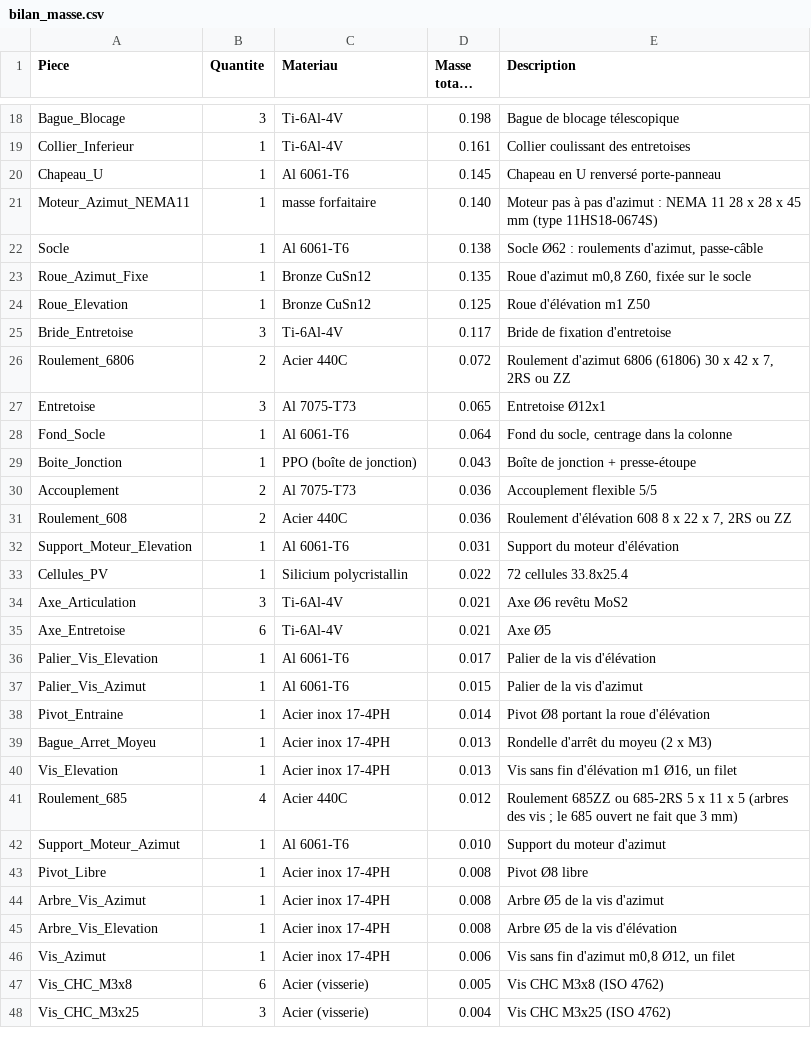
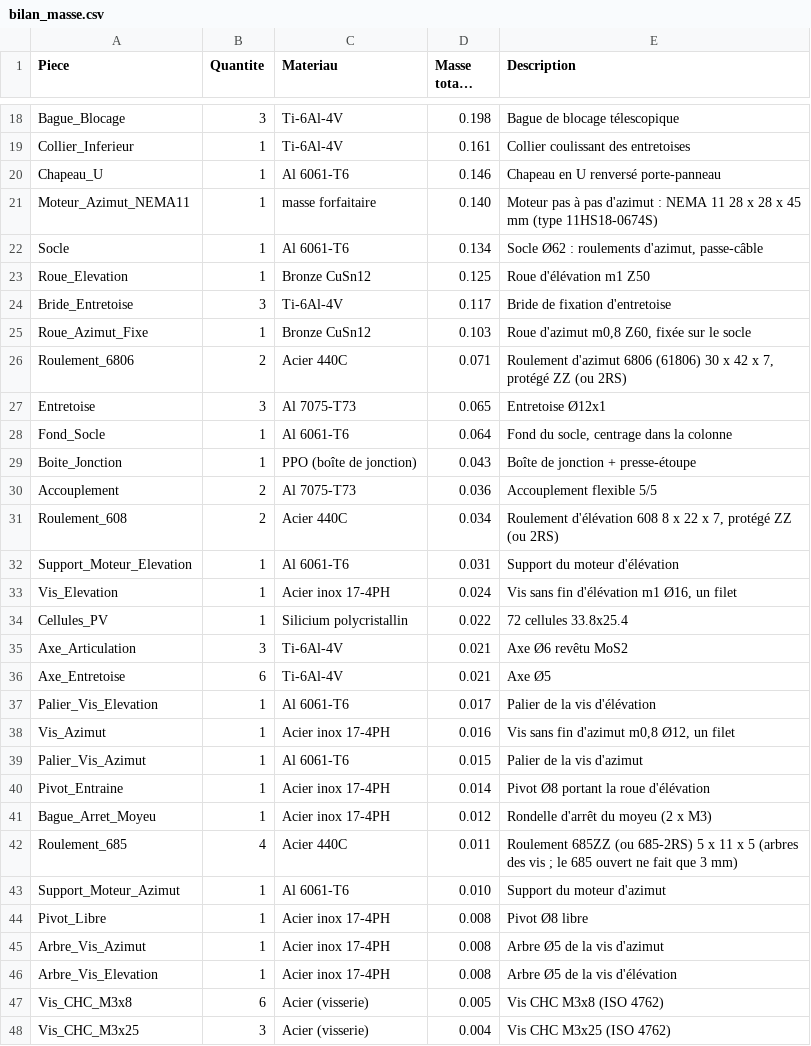
Before and after one commit to Gabrixl-m/tracker-solaire-lunaire-l3spi, a CSV file: docs/bilan_masse.csv, drawn as a sheet; only a part is shown, gaps mark what is left out; long unchanged cells end in …; the diff covers the shown part only.

```diff
--- a/docs/bilan_masse.csv
+++ b/docs/bilan_masse.csv
@@ -19,9 +19,9 @@ Bague_Blocage;3;Ti-6Al-4V;0.198;Bague de blocage télescopique
 Collier_Inferieur;1;Ti-6Al-4V;0.161;Collier coulissant des entretoises
-Chapeau_U;1;Al 6061-T6;0.145;Chapeau en U renversé porte-panneau
+Chapeau_U;1;Al 6061-T6;0.146;Chapeau en U renversé porte-panneau
 Moteur_Azimut_NEMA11;1;masse forfaitaire;0.140;Moteur pas à pas d'azimut : NEMA 11 28 x 28 x 45 mm (type 11HS18-0674S)
-Socle;1;Al 6061-T6;0.138;Socle Ø62 : roulements d'azimut, passe-câble
-Roue_Azimut_Fixe;1;Bronze CuSn12;0.135;Roue d'azimut m0,8 Z60, fixée sur le socle
+Socle;1;Al 6061-T6;0.134;Socle Ø62 : roulements d'azimut, passe-câble
 Roue_Elevation;1;Bronze CuSn12;0.125;Roue d'élévation m1 Z50
 Bride_Entretoise;3;Ti-6Al-4V;0.117;Bride de fixation d'entretoise
-Roulement_6806;2;Acier 440C;0.072;Roulement d'azimut 6806 (61806) 30 x 42 x 7, 2RS ou ZZ
+Roue_Azimut_Fixe;1;Bronze CuSn12;0.103;Roue d'azimut m0,8 Z60, fixée sur le socle
+Roulement_6806;2;Acier 440C;0.071;Roulement d'azimut 6806 (61806) 30 x 42 x 7, protégé ZZ (ou 2RS)
 Entretoise;3;Al 7075-T73;0.065;Entretoise Ø12x1
@@ -30,4 +30,5 @@ Boite_Jonction;1;PPO (boîte de jonction);0.043;Boîte de jonction + presse-éto
 Accouplement;2;Al 7075-T73;0.036;Accouplement flexible 5/5
-Roulement_608;2;Acier 440C;0.036;Roulement d'élévation 608 8 x 22 x 7, 2RS ou ZZ
+Roulement_608;2;Acier 440C;0.034;Roulement d'élévation 608 8 x 22 x 7, protégé ZZ (ou 2RS)
 Support_Moteur_Elevation;1;Al 6061-T6;0.031;Support du moteur d'élévation
+Vis_Elevation;1;Acier inox 17-4PH;0.024;Vis sans fin d'élévation m1 Ø16, un filet
 Cellules_PV;1;Silicium polycristallin;0.022;72 cellules 33.8x25.4
@@ -36,7 +37,7 @@ Axe_Entretoise;6;Ti-6Al-4V;0.021;Axe Ø5
 Palier_Vis_Elevation;1;Al 6061-T6;0.017;Palier de la vis d'élévation
+Vis_Azimut;1;Acier inox 17-4PH;0.016;Vis sans fin d'azimut m0,8 Ø12, un filet
 Palier_Vis_Azimut;1;Al 6061-T6;0.015;Palier de la vis d'azimut
 Pivot_Entraine;1;Acier inox 17-4PH;0.014;Pivot Ø8 portant la roue d'élévation
-Bague_Arret_Moyeu;1;Acier inox 17-4PH;0.013;Rondelle d'arrêt du moyeu (2 x M3)
-Vis_Elevation;1;Acier inox 17-4PH;0.013;Vis sans fin d'élévation m1 Ø16, un filet
-Roulement_685;4;Acier 440C;0.012;"Roulement 685ZZ ou 685-2RS 5 x 11 x 5 (arbres des vis ; le 685 ouvert ne fait que 3 mm)"
+Bague_Arret_Moyeu;1;Acier inox 17-4PH;0.012;Rondelle d'arrêt du moyeu (2 x M3)
+Roulement_685;4;Acier 440C;0.011;"Roulement 685ZZ (ou 685-2RS) 5 x 11 x 5 (arbres des vis ; le 685 ouvert ne fait que 3 mm)"
 Support_Moteur_Azimut;1;Al 6061-T6;0.010;Support du moteur d'azimut
@@ -45,3 +46,2 @@ Arbre_Vis_Azimut;1;Acier inox 17-4PH;0.008;Arbre Ø5 de la vis d'azimut
 Arbre_Vis_Elevation;1;Acier inox 17-4PH;0.008;Arbre Ø5 de la vis d'élévation
-Vis_Azimut;1;Acier inox 17-4PH;0.006;Vis sans fin d'azimut m0,8 Ø12, un filet
 Vis_CHC_M3x8;6;Acier (visserie);0.005;Vis CHC M3x8 (ISO 4762)
```
Also changed, not shown: 2 edited cells elsewhere in this file, 59 other files.
